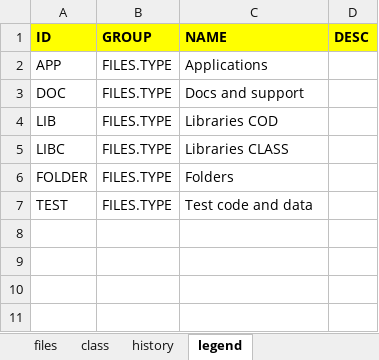
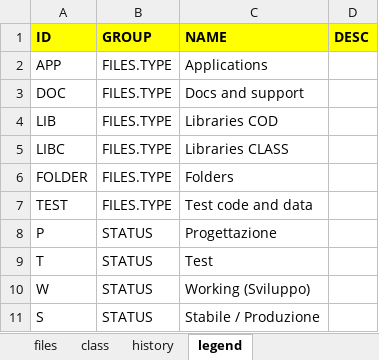
Before and after one commit to ntgcorp/ntJobsOS, an Excel workbook: index.xlsx, sheet legend, drawn as a sheet; values as stored, in another font and other column widths than the file's, no borders; the diff names each change by its address in the sheet, - before the commit and + after, or states it on an @@ line.

```diff
--- a/index.xlsx (sheet legend)
+++ b/index.xlsx (sheet legend)
+row 8: P | STATUS | Progettazione
+row 9: T | STATUS | Test
+row 10: W | STATUS | Working (Sviluppo)
+row 11: S | STATUS | Stabile / Produzione
```
Also changed, not shown: sheet files, hidden cells, 24 other files.
